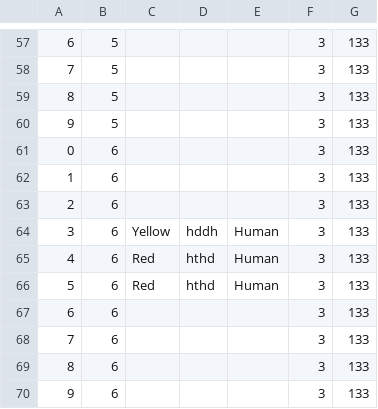
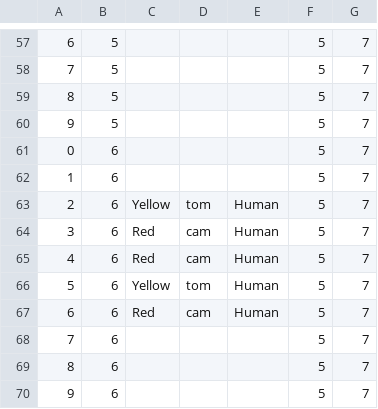
Before and after one commit to CDSteer/cs235group3a5, a CSV file: SAVEDATA/foo.csv, drawn as a sheet; only a part is shown, gaps mark what is left out; the diff covers the shown part only.

```diff
--- a/SAVEDATA/foo.csv
+++ b/SAVEDATA/foo.csv
@@ -57,14 +57,14 @@
-"6","5"," ","","","3","133"
-"7","5"," ","","","3","133"
-"8","5"," ","","","3","133"
-"9","5"," ","","","3","133"
-"0","6"," ","","","3","133"
-"1","6"," ","","","3","133"
-"2","6"," ","","","3","133"
-"3","6","Yellow","hddh","Human","3","133"
-"4","6","Red","hthd","Human","3","133"
-"5","6","Red","hthd","Human","3","133"
-"6","6"," ","","","3","133"
-"7","6"," ","","","3","133"
-"8","6"," ","","","3","133"
-"9","6"," ","","","3","133"
+"6","5"," ","","","5","7"
+"7","5"," ","","","5","7"
+"8","5"," ","","","5","7"
+"9","5"," ","","","5","7"
+"0","6"," ","","","5","7"
+"1","6"," ","","","5","7"
+"2","6","Yellow","tom","Human","5","7"
+"3","6","Red","cam","Human","5","7"
+"4","6","Red","cam","Human","5","7"
+"5","6","Yellow","tom","Human","5","7"
+"6","6","Red","cam","Human","5","7"
+"7","6"," ","","","5","7"
+"8","6"," ","","","5","7"
+"9","6"," ","","","5","7"
```
Also changed, not shown: 112 edited cells elsewhere in this file, 3 other files.
